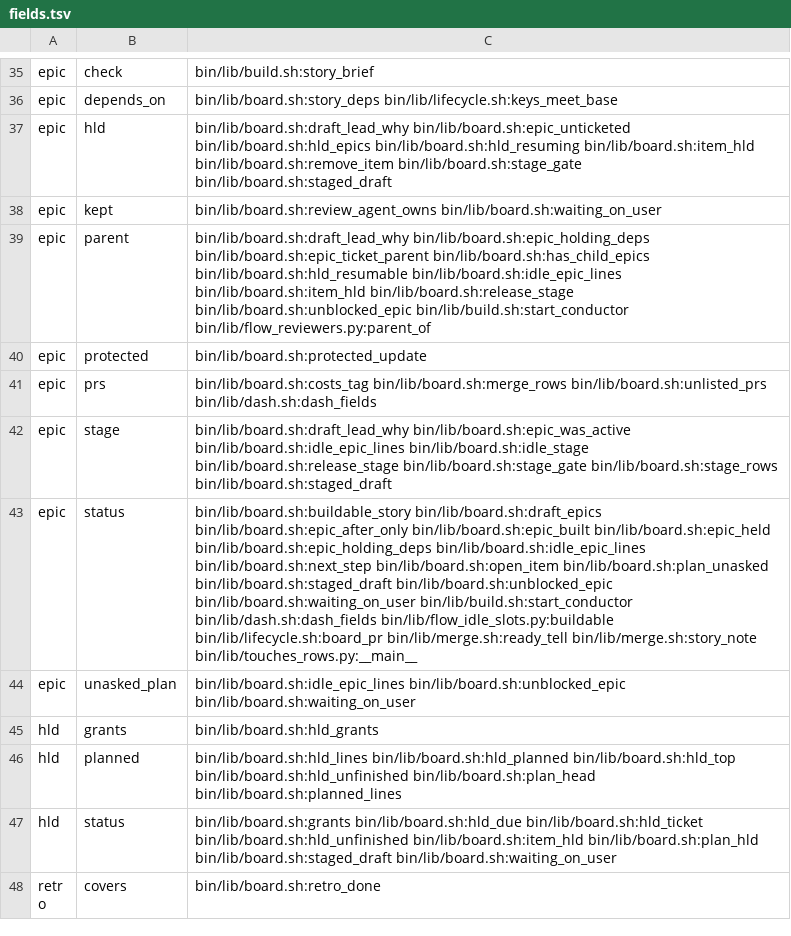
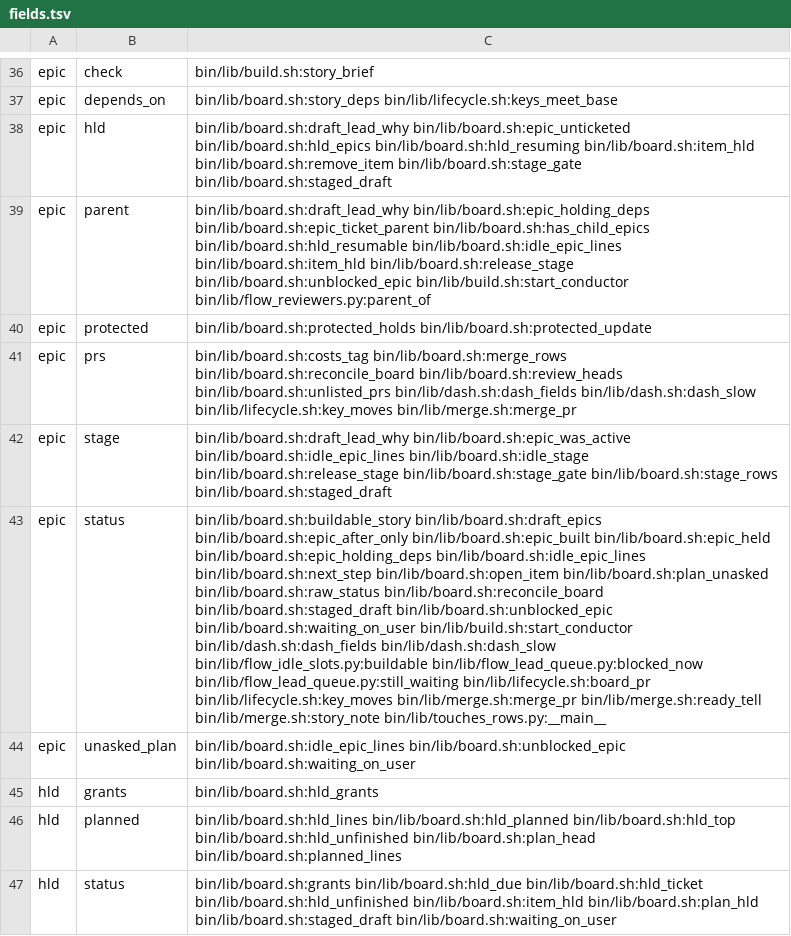
Before and after one commit to redscaresu/swarm-dev, a TSV file: docs/port/fields.tsv, drawn as a sheet; only a part is shown, gaps mark what is left out; the shorter side is filled out with more unchanged rows; removed rows and columns are numbered as before the commit, all else as after; the diff covers the shown part only; the diff names each change by its address in the sheet, - before the commit and + after, or states it on an @@ line.

```diff
--- a/docs/port/fields.tsv
+++ b/docs/port/fields.tsv
-row 38: epic | kept | bin/lib/board.sh:review_agent_owns bin/lib/board.sh:waiting_on_user
-C40: bin/lib/board.sh:protected_update
+C40: bin/lib/board.sh:protected_holds bin/lib/board.sh:protected_update
-C41: bin/lib/board.sh:costs_tag bin/lib/board.sh:merge_rows bin/lib/board.sh:unlisted_prs bin/lib/dash.sh:dash_fields
+C41: bin/lib/board.sh:costs_tag bin/lib/board.sh:merge_rows bin/lib/board.sh:reconcile_board bin/lib/board.sh:review_heads bin/lib/board.sh:unlisted_prs bin/lib/dash.sh:dash_fields bin/lib/dash.sh:dash_slow bin/lib/lifecycle.sh:key_moves bin/lib/merge.sh:merge_pr
-C43: …bin/lib/board.sh:open_item bin/lib/board.sh:plan_unasked bin/lib/board.sh:staged_draft bin/lib/board.sh:unblocked_epic bin/lib/board.sh:waiting_on_user bin/lib/build.sh:start_conductor bin/lib/dash.sh:dash_fields bin/lib/flow_idle_slots.py:buildable bin/lib/lifecycle.sh:board_pr bin/lib/merge.sh:ready_tell bin/lib/merge.sh:story_note…
+C43: …bin/lib/board.sh:open_item bin/lib/board.sh:plan_unasked bin/lib/board.sh:raw_status bin/lib/board.sh:reconcile_board bin/lib/board.sh:staged_draft bin/lib/board.sh:unblocked_epic bin/lib/board.sh:waiting_on_user bin/lib/build.sh:start_conductor bin/lib/dash.sh:dash_fields bin/lib/dash.sh:dash_slow bin/lib/flow_idle_slots.py:buildable bin/lib/flow_lead_queue.py:blocked_now bin/lib/flow_lead_queue.py:still_waiting bin/lib/lifecycle.sh:board_pr bin/lib/lifecycle.sh:key_moves bin/lib/merge.sh:merge_pr bin/lib/merge.sh:ready_tell bin/lib/merge.sh:story_note…
```
Also changed, not shown: 1 added row and 13 edited cells elsewhere in this file, 1 other file.
